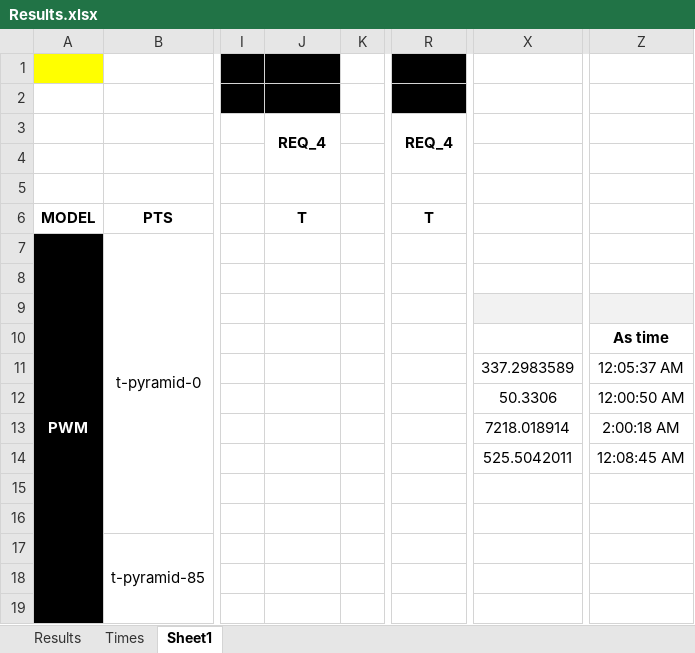
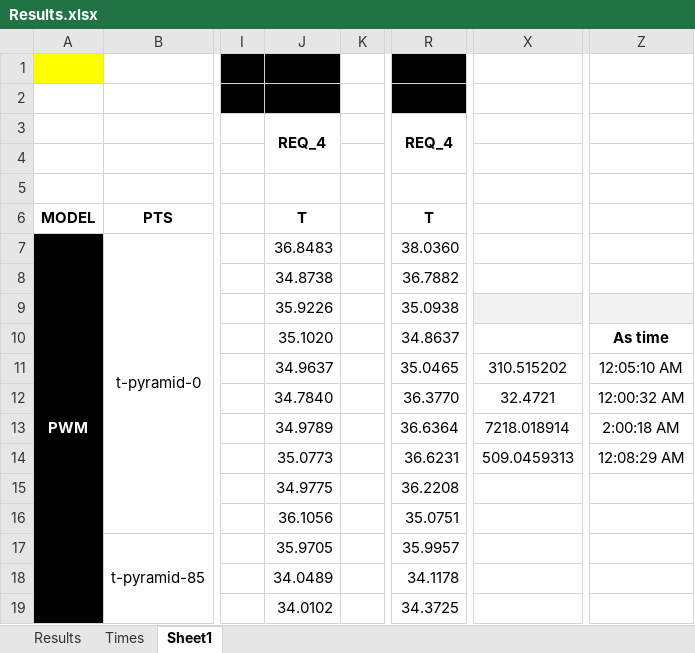
Before and after one commit to foselab/HECATE_BikeAndDrone, an Excel workbook: eBike_controller/Results.xlsx, sheet Sheet1, drawn as a sheet; only a part is shown, gaps mark what is left out; values as stored, in another font and other column widths than the file's, no borders; the diff covers the shown part only; the diff names each change by its address in the sheet, - before the commit and + after, or states it on an @@ line.

```diff
--- a/eBike_controller/Results.xlsx (sheet Sheet1)
+++ b/eBike_controller/Results.xlsx (sheet Sheet1)
-J7: (empty)
+J7: 36.8483
-R7: (empty)
+R7: 38.0360
-J8: (empty)
+J8: 34.8738
-R8: (empty)
+R8: 36.7882
-J9: (empty)
+J9: 35.9226
-R9: (empty)
+R9: 35.0938
-J10: (empty)
+J10: 35.1020
-R10: (empty)
+R10: 34.8637
-J11: (empty)
+J11: 34.9637
-R11: (empty)
+R11: 35.0465
-X11: 337.2983589
+X11: 310.515202
-Z11: 12:05:37 AM
+Z11: 12:05:10 AM
-J12: (empty)
+J12: 34.7840
-R12: (empty)
+R12: 36.3770
-X12: 50.3306
+X12: 32.4721
-Z12: 12:00:50 AM
+Z12: 12:00:32 AM
-J13: (empty)
+J13: 34.9789
-R13: (empty)
+R13: 36.6364
-J14: (empty)
+J14: 35.0773
-R14: (empty)
+R14: 36.6231
-X14: 525.5042011
+X14: 509.0459313
-Z14: 12:08:45 AM
+Z14: 12:08:29 AM
-J15: (empty)
+J15: 34.9775
-R15: (empty)
+R15: 36.2208
-J16: (empty)
+J16: 36.1056
-R16: (empty)
+R16: 35.0751
-J17: (empty)
+J17: 35.9705
-R17: (empty)
+R17: 35.9957
-J18: (empty)
+J18: 34.0489
-R18: (empty)
+R18: 34.1178
-J19: (empty)
+J19: 34.0102
-R19: (empty)
+R19: 34.3725
```
Also changed, not shown: 128 edited cells elsewhere in this sheet, sheet Results, sheet Times, 51 other files.
